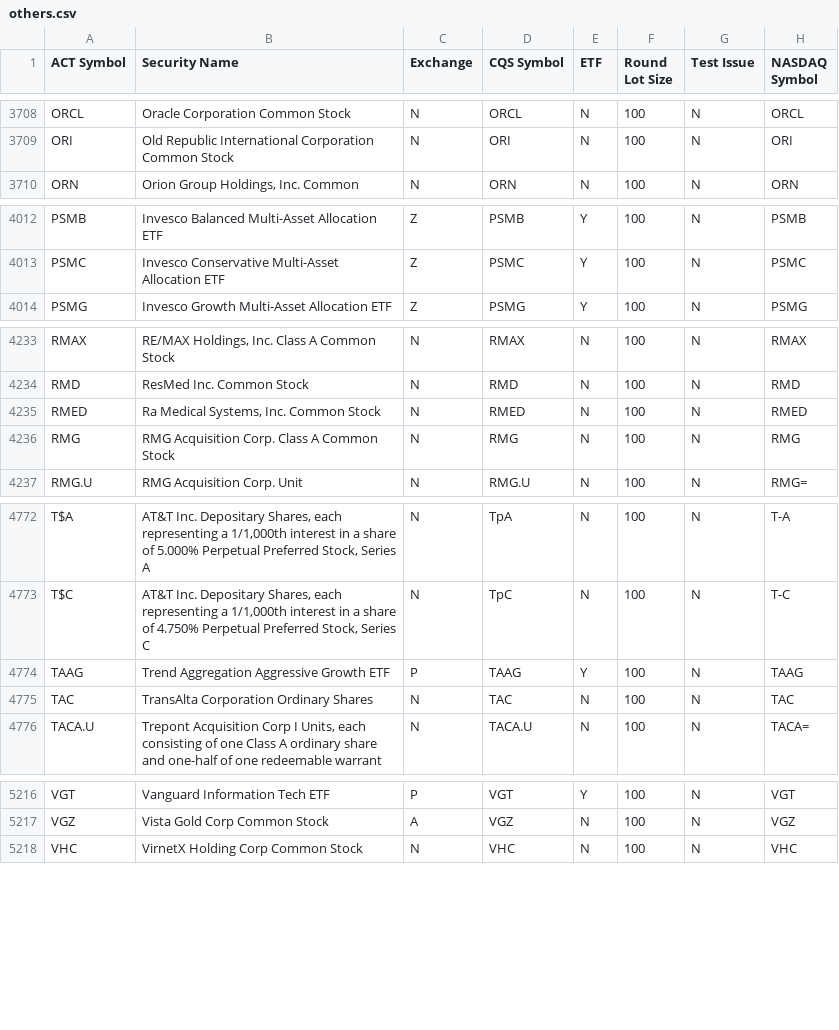
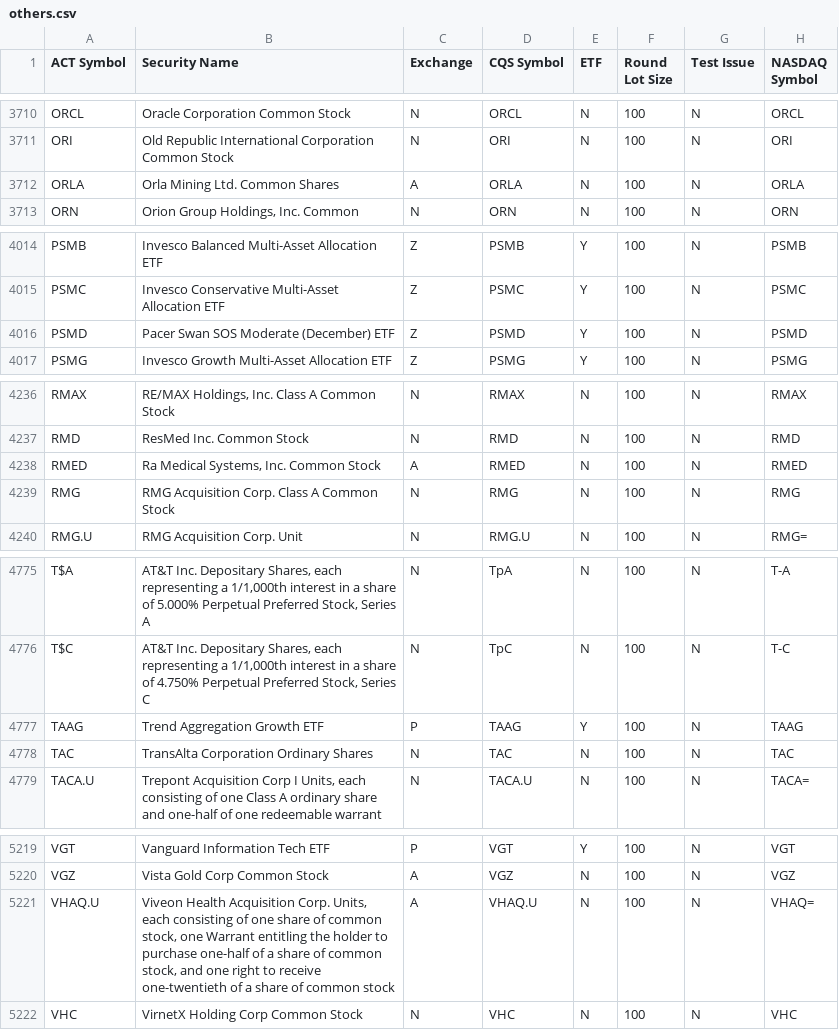
Before and after one commit to goodwinmcd/StockTicker, a CSV file: LoadStockTickers/others.csv, drawn as a sheet; only a part is shown, gaps mark what is left out; the diff covers the shown part only.

```diff
--- a/LoadStockTickers/others.csv
+++ b/LoadStockTickers/others.csv
@@ -3709,2 +3711,3 @@ ORCL|Oracle Corporation Common Stock|N|ORCL|N|100|N|ORCL
 ORI|Old Republic International Corporation Common Stock|N|ORI|N|100|N|ORI
+ORLA|Orla Mining Ltd. Common Shares|A|ORLA|N|100|N|ORLA
 ORN|Orion Group Holdings, Inc. Common|N|ORN|N|100|N|ORN
@@ -4013,2 +4015,3 @@ PSMB|Invesco Balanced Multi-Asset Allocation ETF|Z|PSMB|Y|100|N|PSMB
 PSMC|Invesco Conservative Multi-Asset Allocation ETF|Z|PSMC|Y|100|N|PSMC
+PSMD|Pacer Swan SOS Moderate (December) ETF|Z|PSMD|Y|100|N|PSMD
 PSMG|Invesco Growth Multi-Asset Allocation ETF|Z|PSMG|Y|100|N|PSMG
@@ -4234,3 +4237,3 @@ RMAX|RE/MAX Holdings, Inc. Class A Common Stock|N|RMAX|N|100|N|RMAX
 RMD|ResMed Inc. Common Stock|N|RMD|N|100|N|RMD
-RMED|Ra Medical Systems, Inc. Common Stock|N|RMED|N|100|N|RMED
+RMED|Ra Medical Systems, Inc. Common Stock|A|RMED|N|100|N|RMED
 RMG|RMG Acquisition Corp. Class A Common Stock|N|RMG|N|100|N|RMG
@@ -4773,3 +4776,3 @@ T$A|AT&T Inc. Depositary Shares, each representing a 1/1,000th interest in a sha
 T$C|AT&T Inc. Depositary Shares, each representing a 1/1,000th interest in a share of 4.750% Perpetual Preferred Stock, Series C|N|TpC|N|100|N|T-C
-TAAG|Trend Aggregation Aggressive Growth ETF|P|TAAG|Y|100|N|TAAG
+TAAG|Trend Aggregation Growth ETF|P|TAAG|Y|100|N|TAAG
 TAC|TransAlta Corporation Ordinary Shares|N|TAC|N|100|N|TAC
@@ -5217,2 +5220,3 @@ VGT|Vanguard Information Tech ETF|P|VGT|Y|100|N|VGT
 VGZ|Vista Gold Corp Common Stock|A|VGZ|N|100|N|VGZ
+VHAQ.U|Viveon Health Acquisition Corp. Units, each consisting of one share of common stock, one Warrant entitling the holder to purchase one-half of a share of common stock, and one right to receive one-twentieth of a share of common stock|A|VHAQ.U|N|100|N|VHAQ=
 VHC|VirnetX Holding Corp Common Stock|N|VHC|N|100|N|VHC
```
Also changed, not shown: 10 added rows and 7 removed rows elsewhere in this file, LoadStockTickers/nasdaq.csv, 21 other files.
